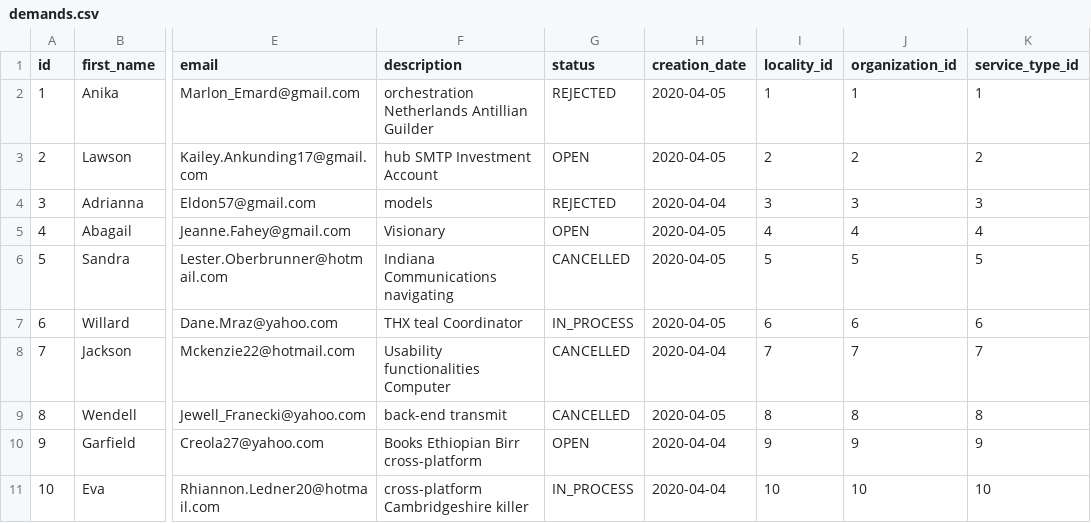
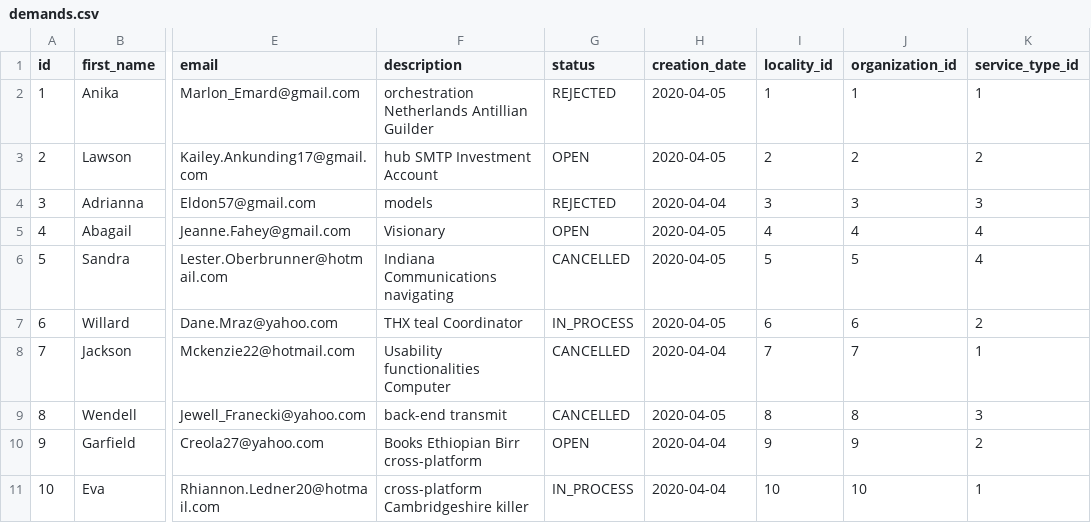
Before and after one commit to asalhy/stayHomeProject, a CSV file: src/main/resources/config/liquibase/fake-data/demands.csv, drawn as a sheet; only a part is shown, gaps mark what is left out; the diff names each change by its address in the sheet, - before the commit and + after, or states it on an @@ line.

```diff
--- a/src/main/resources/config/liquibase/fake-data/demands.csv
+++ b/src/main/resources/config/liquibase/fake-data/demands.csv
-K6 (service_type_id): 5
+K6 (service_type_id): 4
-K7 (service_type_id): 6
+K7 (service_type_id): 2
-K8 (service_type_id): 7
+K8 (service_type_id): 1
-K9 (service_type_id): 8
+K9 (service_type_id): 3
-K10 (service_type_id): 9
+K10 (service_type_id): 2
-K11 (service_type_id): 10
+K11 (service_type_id): 1
```
Also changed, not shown: src/main/resources/config/liquibase/fake-data/delegations.csv, src/main/resources/config/liquibase/fake-data/governorates.csv, 30 other files.
